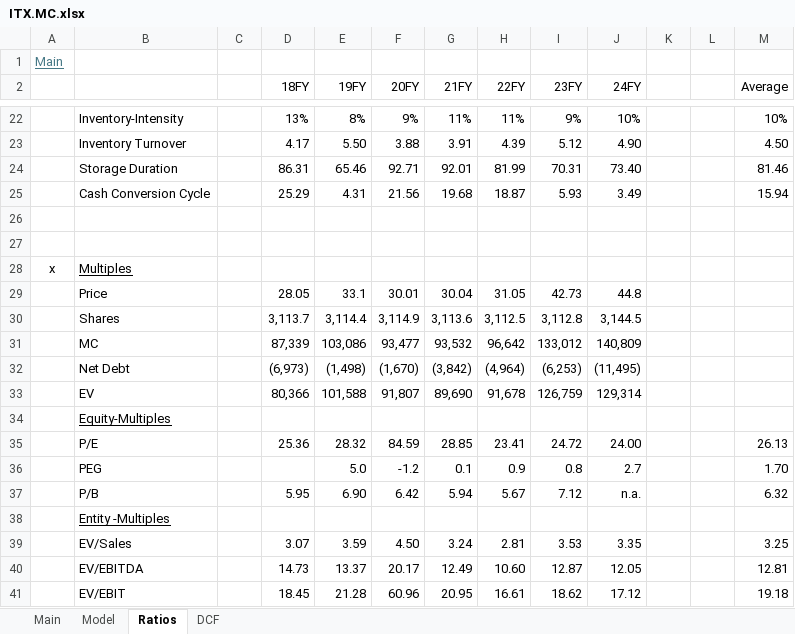
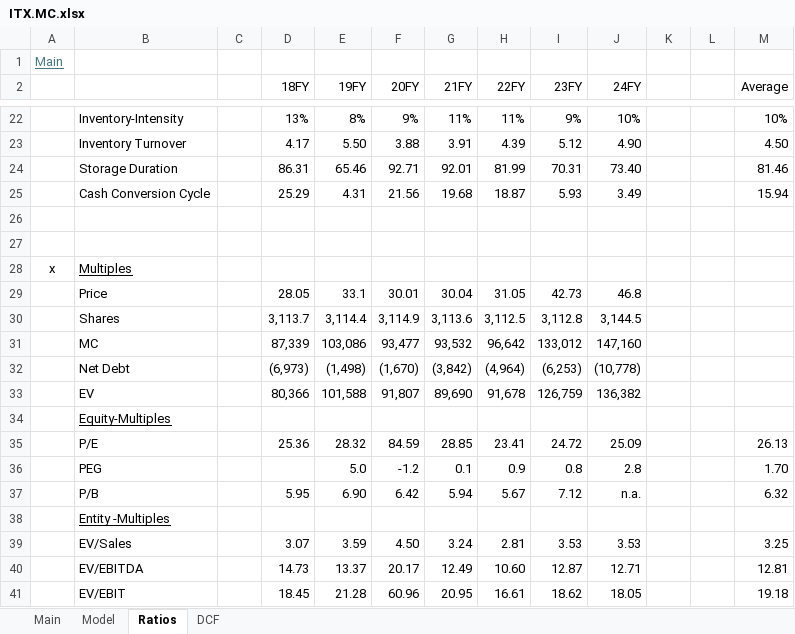
Before and after one commit to oscarsettje/Models, an Excel workbook: ITX.MC.xlsx, sheet Ratios, drawn as a sheet; only a part is shown, gaps mark what is left out; values as stored, in another font and other column widths than the file's, no borders; the diff names each change by its address in the sheet, - before the commit and + after, or states it on an @@ line.

```diff
--- a/ITX.MC.xlsx (sheet Ratios)
+++ b/ITX.MC.xlsx (sheet Ratios)
-J29 (24FY): 44.8
+J29 (24FY): 46.8
-J31 (24FY): 140,809
+J31 (24FY): 147,160
-J32 (24FY): (11,495)
+J32 (24FY): (10,778)
-J33 (24FY): 129,314
+J33 (24FY): 136,382
-J35 (24FY): 24.00
+J35 (24FY): 25.09
-J36 (24FY): 2.7
+J36 (24FY): 2.8
-J39 (24FY): 3.35
+J39 (24FY): 3.53
-J40 (24FY): 12.05
+J40 (24FY): 12.71
-J41 (24FY): 17.12
+J41 (24FY): 18.05
```
Also changed, not shown: sheet Model, sheet Main, sheet DCF, formulas that keep their value, charts or pictures, CRCL.xlsx, 4 other files.
